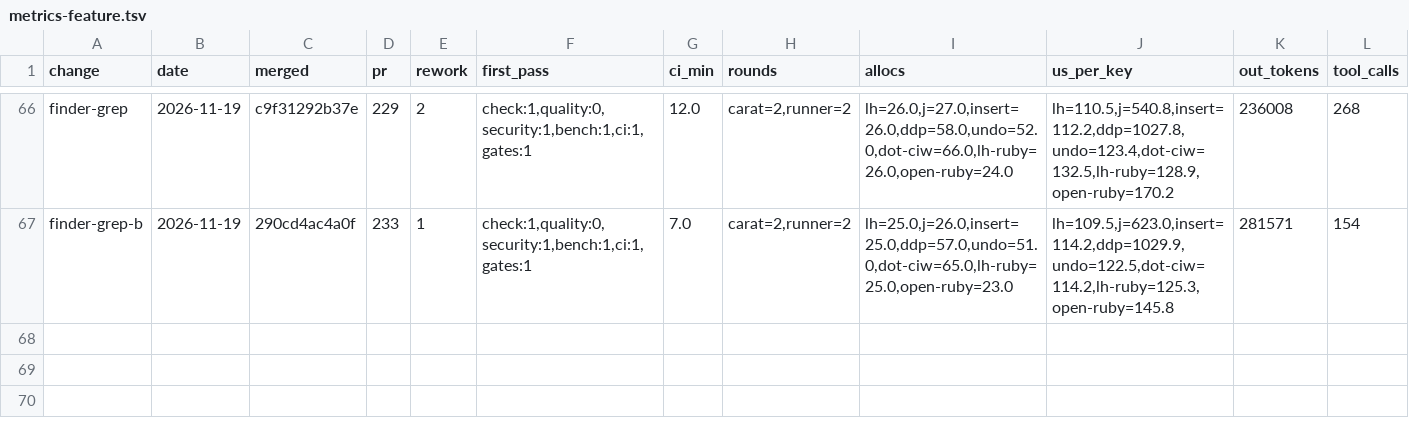
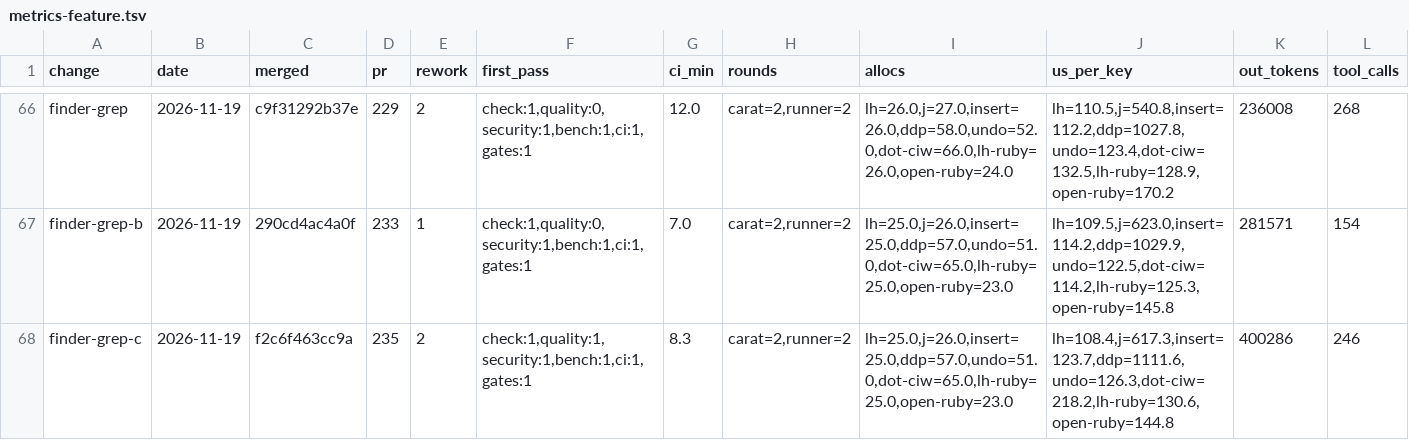
Before and after one commit to oraul/carat, a TSV file: docs/metrics-feature.tsv, drawn as a sheet; only a part is shown, gaps mark what is left out; rows hold the shown columns only; the diff names each change by its address in the sheet, - before the commit and + after, or states it on an @@ line.

```diff
--- a/docs/metrics-feature.tsv
+++ b/docs/metrics-feature.tsv
+row 68: finder-grep-c | 2026-11-19 | f2c6f463cc9a | 235 | 2 | check:1,quality:1,security:1,bench:1,ci:1,gates:1 | 8.3 | carat=2,runner=2 | lh=25.0,j=26.0,insert=25.0,ddp=57.0,undo=51.0,dot-ciw=65.0,lh-ruby=25.0,open-ruby=23.0 | lh=108.4,j=617.3,insert=123.7,ddp=1111.6,undo=126.3,dot-ciw=218.2,lh-ruby=130.6,open-ruby=144.8 | 400286 | 246
```
Also changed, not shown: 2 other files.
